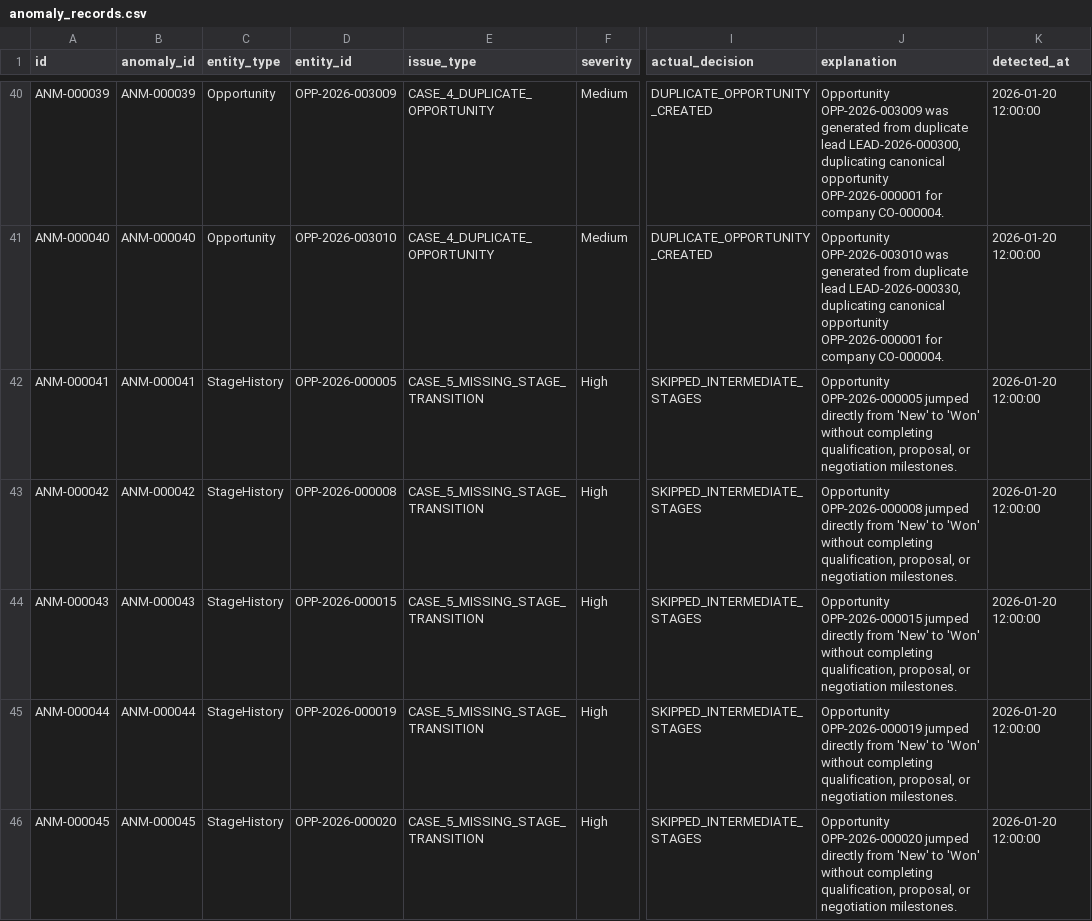
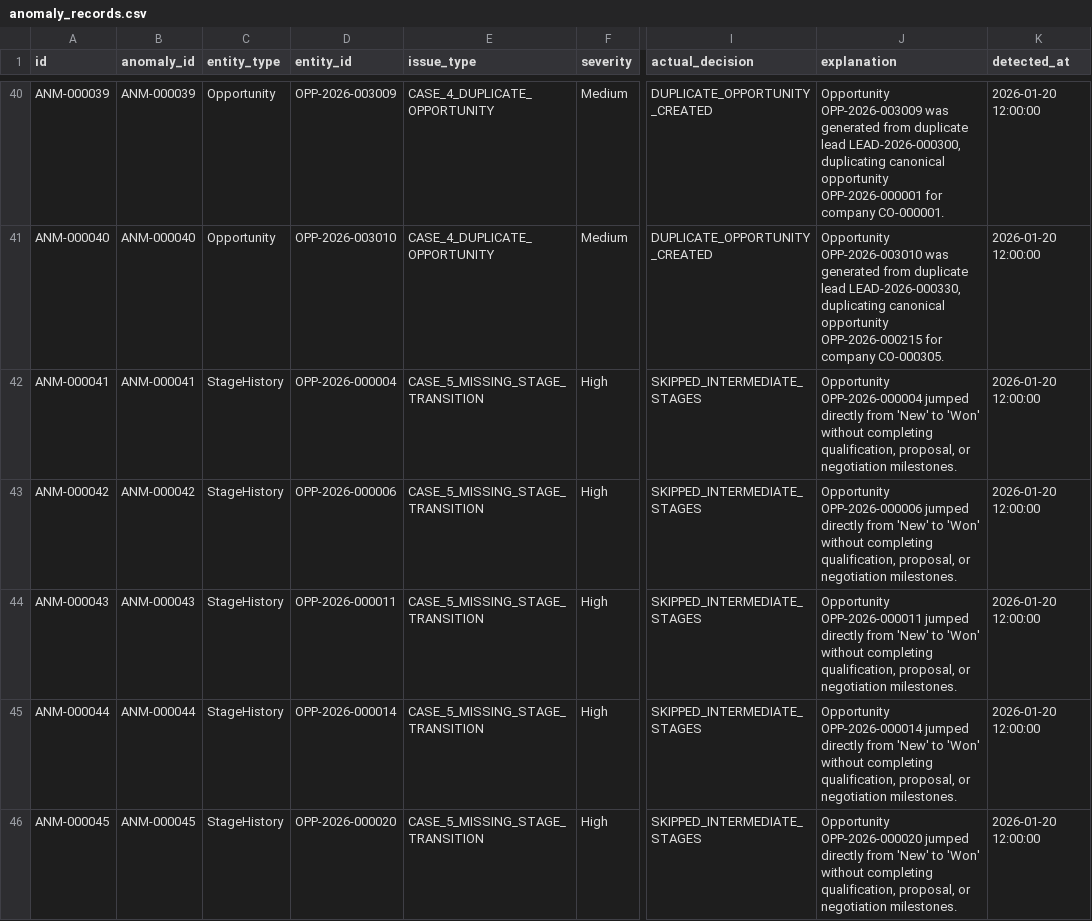
Before and after one commit to sravyarajana19/smartlead-ai, a CSV file: data/exports/csv/anomaly_records.csv, drawn as a sheet; only a part is shown, gaps mark what is left out; the diff covers the shown part only; the diff names each change by its address in the sheet, - before the commit and + after, or states it on an @@ line.

```diff
--- a/data/exports/csv/anomaly_records.csv
+++ b/data/exports/csv/anomaly_records.csv
-J40 (explanation): …for company CO-000004.
+J40 (explanation): …for company CO-000001.
-J41 (explanation): …canonical opportunity OPP-2026-000001 for company CO-000004.
+J41 (explanation): …canonical opportunity OPP-2026-000215 for company CO-000305.
-D42 (entity_id): OPP-2026-000005
+D42 (entity_id): OPP-2026-000004
-J42 (explanation): Opportunity OPP-2026-000005 jumped directly…
+J42 (explanation): Opportunity OPP-2026-000004 jumped directly…
-D43 (entity_id): OPP-2026-000008
+D43 (entity_id): OPP-2026-000006
-J43 (explanation): Opportunity OPP-2026-000008 jumped directly…
+J43 (explanation): Opportunity OPP-2026-000006 jumped directly…
-D44 (entity_id): OPP-2026-000015
+D44 (entity_id): OPP-2026-000011
-J44 (explanation): Opportunity OPP-2026-000015 jumped directly…
+J44 (explanation): Opportunity OPP-2026-000011 jumped directly…
-D45 (entity_id): OPP-2026-000019
+D45 (entity_id): OPP-2026-000014
-J45 (explanation): Opportunity OPP-2026-000019 jumped directly…
+J45 (explanation): Opportunity OPP-2026-000014 jumped directly…
```
Also changed, not shown: 73 edited cells elsewhere in this file, data/exports/csv/companies.csv, data/exports/csv/consent_histories.csv, 38 other files.
